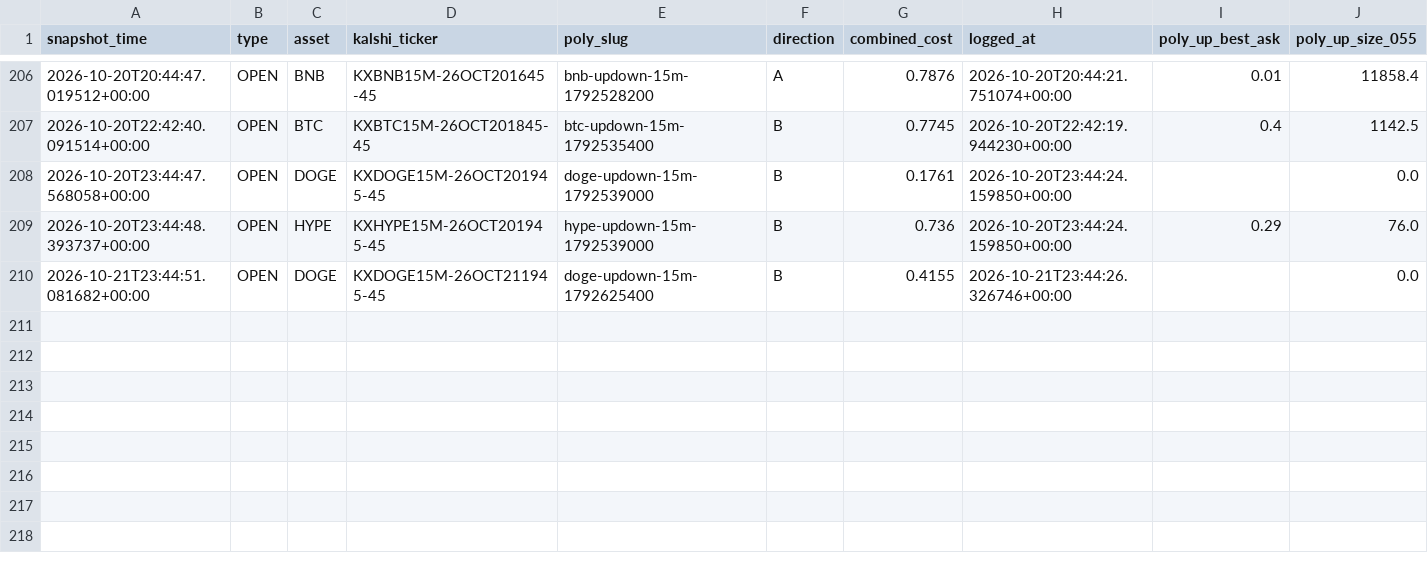
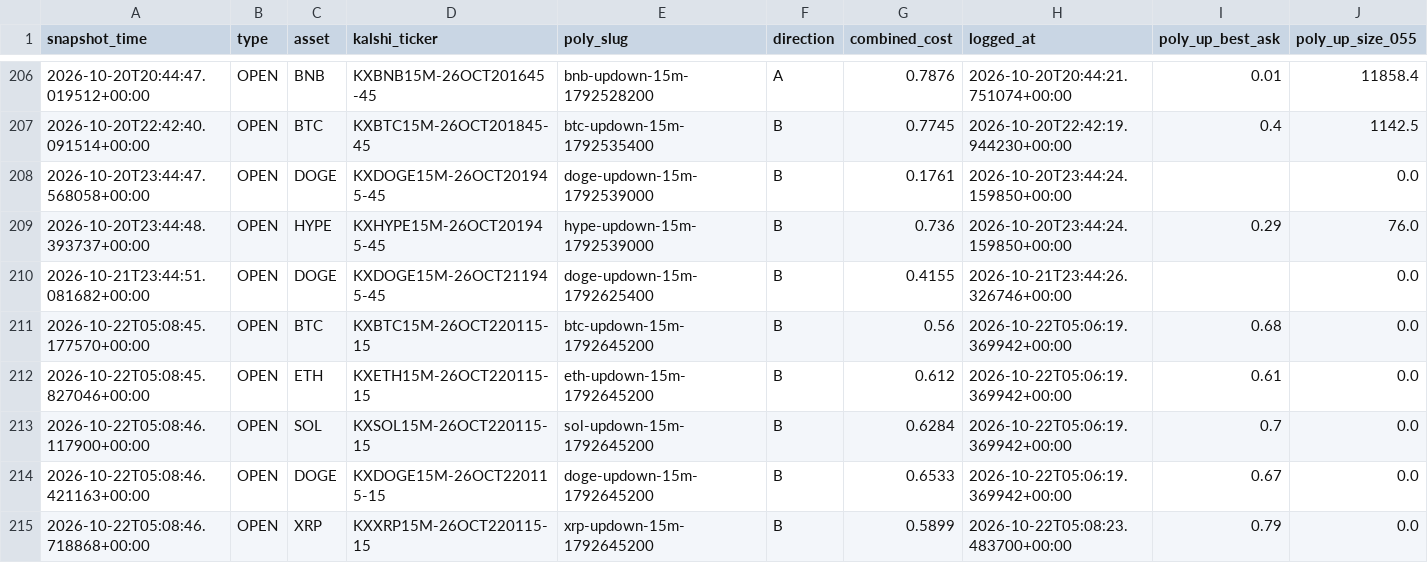
Before and after one commit to Prinxe-crypto/gap-maker-depth-monitor, a CSV file: depth_snapshots.csv, drawn as a sheet; only a part is shown, gaps mark what is left out; rows hold the shown columns only; the diff names each change by its address in the sheet, - before the commit and + after, or states it on an @@ line.

```diff
--- a/depth_snapshots.csv
+++ b/depth_snapshots.csv
+row 211: 2026-10-22T05:08:45.177570+00:00 | OPEN | BTC | KXBTC15M-26OCT220115-15 | btc-updown-15m-1792645200 | B | 0.56 | 2026-10-22T05:06:19.369942+00:00 | 0.68 | 0.0
+row 212: 2026-10-22T05:08:45.827046+00:00 | OPEN | ETH | KXETH15M-26OCT220115-15 | eth-updown-15m-1792645200 | B | 0.612 | 2026-10-22T05:06:19.369942+00:00 | 0.61 | 0.0
+row 213: 2026-10-22T05:08:46.117900+00:00 | OPEN | SOL | KXSOL15M-26OCT220115-15 | sol-updown-15m-1792645200 | B | 0.6284 | 2026-10-22T05:06:19.369942+00:00 | 0.7 | 0.0
+row 214: 2026-10-22T05:08:46.421163+00:00 | OPEN | DOGE | KXDOGE15M-26OCT220115-15 | doge-updown-15m-1792645200 | B | 0.6533 | 2026-10-22T05:06:19.369942+00:00 | 0.67 | 0.0
+row 215: 2026-10-22T05:08:46.718868+00:00 | OPEN | XRP | KXXRP15M-26OCT220115-15 | xrp-updown-15m-1792645200 | B | 0.5899 | 2026-10-22T05:08:23.483700+00:00 | 0.79 | 0.0
```
Also changed, not shown: 3 other files.
